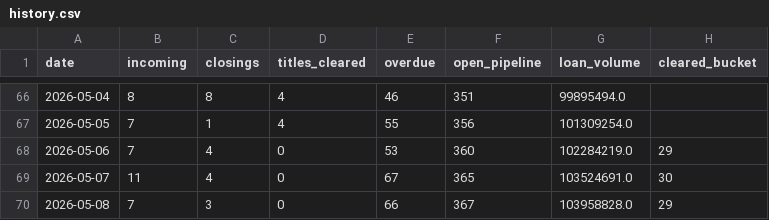
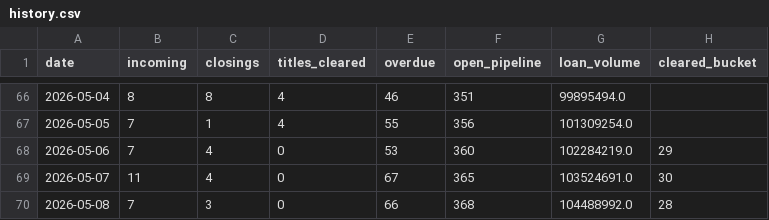
Before and after one commit to fieldstonetitlellc/disbursement-dashboard, a CSV file: history.csv, drawn as a sheet; only a part is shown, gaps mark what is left out.

Commit message:
Dashboard update 2026-05-11

```diff
--- a/history.csv
+++ b/history.csv
@@ -69,2 +69,2 @@ date,incoming,closings,titles_cleared,overdue,open_pipeline,loan_volume,cleared_
 2026-05-07,11,4,0,67,365,103524691.0,30
-2026-05-08,7,3,0,66,367,103958828.0,29
+2026-05-08,7,3,0,66,368,104488992.0,28
```
